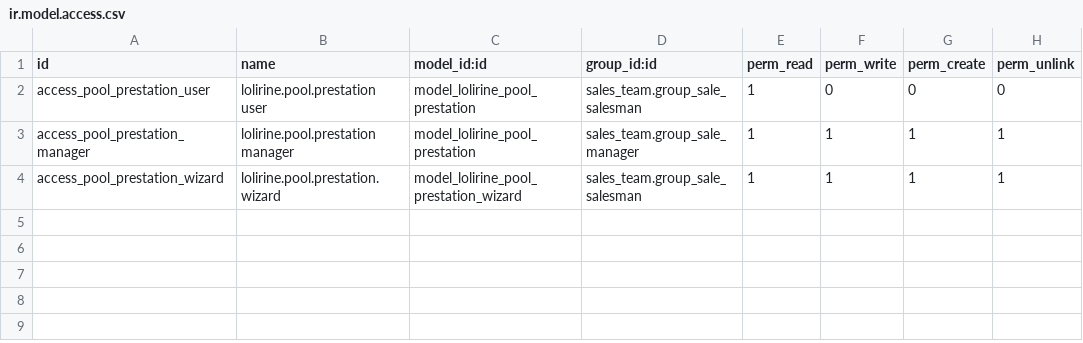
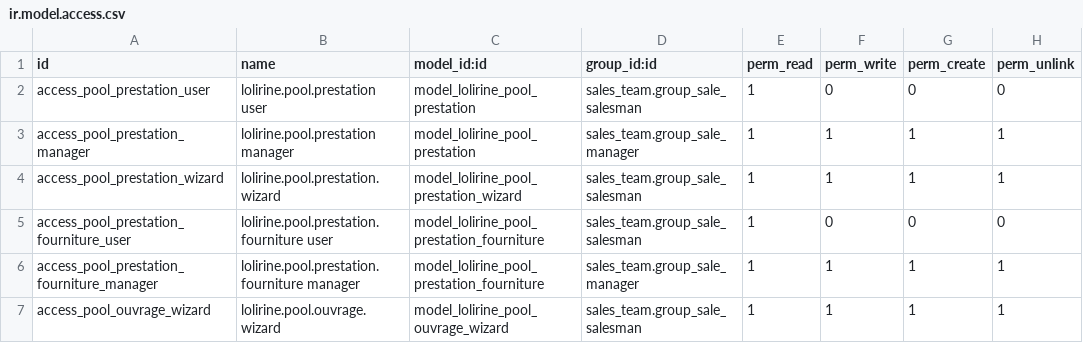
Before and after one commit to Lolirine/Lolirine, a CSV file: lolirine_pool_sale/security/ir.model.access.csv, drawn as a sheet; the diff names each change by its address in the sheet, - before the commit and + after, or states it on an @@ line.

```diff
--- a/lolirine_pool_sale/security/ir.model.access.csv
+++ b/lolirine_pool_sale/security/ir.model.access.csv
+row 5: access_pool_prestation_fourniture_user | lolirine.pool.prestation.fourniture user | model_lolirine_pool_prestation_fourniture | sales_team.group_sale_salesman | 1 | 0 | 0 | 0
+row 6: access_pool_prestation_fourniture_manager | lolirine.pool.prestation.fourniture manager | model_lolirine_pool_prestation_fourniture | sales_team.group_sale_manager | 1 | 1 | 1 | 1
+row 7: access_pool_ouvrage_wizard | lolirine.pool.ouvrage.wizard | model_lolirine_pool_ouvrage_wizard | sales_team.group_sale_salesman | 1 | 1 | 1 | 1
```
Also changed, not shown: 11 other files.
